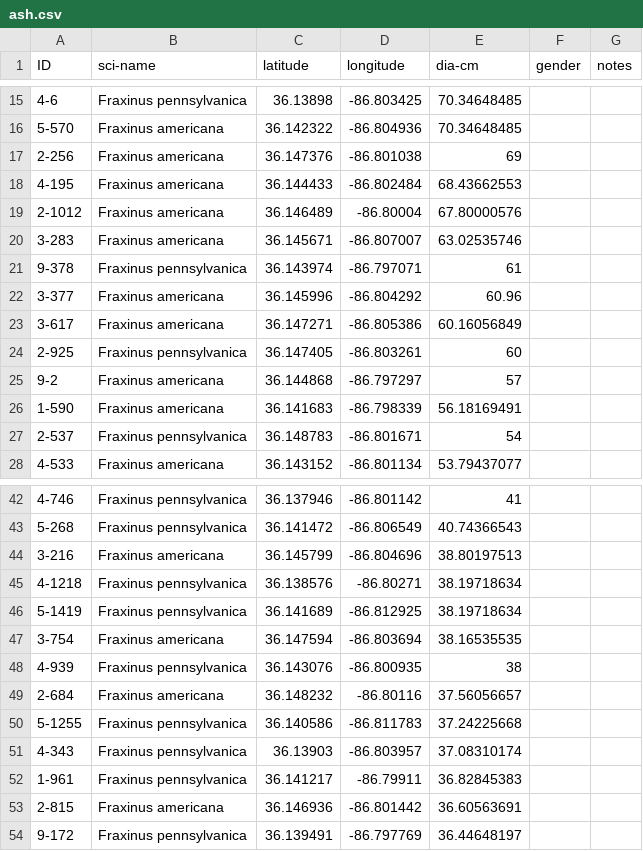
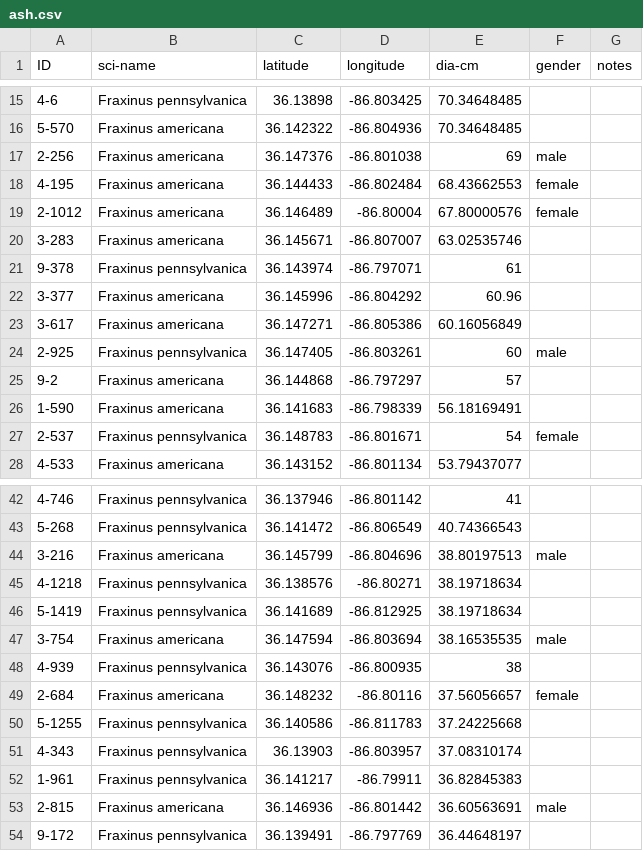
Before and after one commit to vanderbilt-arboretum/database, a CSV file: ash.csv, drawn as a sheet; only a part is shown, gaps mark what is left out; the diff covers the shown part only.

Commit message:
added some genders to ash.csv

```diff
--- a/ash.csv
+++ b/ash.csv
@@ -16,5 +16,5 @@ ID,sci-name,latitude,longitude,dia-cm,gender,notes
 5-570,Fraxinus americana,36.142322,-86.804936,70.34648485,,
-2-256,Fraxinus americana,36.147376,-86.801038,69,,
-4-195,Fraxinus americana,36.144433,-86.802484,68.43662553,,
-2-1012,Fraxinus americana,36.146489,-86.80004,67.80000576,,
+2-256,Fraxinus americana,36.147376,-86.801038,69,male,
+4-195,Fraxinus americana,36.144433,-86.802484,68.43662553,female,
+2-1012,Fraxinus americana,36.146489,-86.80004,67.80000576,female,
 3-283,Fraxinus americana,36.145671,-86.807007,63.02535746,,
@@ -23,6 +23,6 @@ ID,sci-name,latitude,longitude,dia-cm,gender,notes
 3-617,Fraxinus americana,36.147271,-86.805386,60.16056849,,
-2-925,Fraxinus pennsylvanica,36.147405,-86.803261,60,,
+2-925,Fraxinus pennsylvanica,36.147405,-86.803261,60,male,
 9-2,Fraxinus americana,36.144868,-86.797297,57,,
 1-590,Fraxinus americana,36.141683,-86.798339,56.18169491,,
-2-537,Fraxinus pennsylvanica,36.148783,-86.801671,54,,
+2-537,Fraxinus pennsylvanica,36.148783,-86.801671,54,female,
 4-533,Fraxinus americana,36.143152,-86.801134,53.79437077,,
@@ -43,8 +43,8 @@ ID,sci-name,latitude,longitude,dia-cm,gender,notes
 5-268,Fraxinus pennsylvanica,36.141472,-86.806549,40.74366543,,
-3-216,Fraxinus americana,36.145799,-86.804696,38.80197513,,
+3-216,Fraxinus americana,36.145799,-86.804696,38.80197513,male,
 4-1218,Fraxinus pennsylvanica,36.138576,-86.80271,38.19718634,,
 5-1419,Fraxinus pennsylvanica,36.141689,-86.812925,38.19718634,,
-3-754,Fraxinus americana,36.147594,-86.803694,38.16535535,,
+3-754,Fraxinus americana,36.147594,-86.803694,38.16535535,male,
 4-939,Fraxinus pennsylvanica,36.143076,-86.800935,38,,
-2-684,Fraxinus americana,36.148232,-86.80116,37.56056657,,
+2-684,Fraxinus americana,36.148232,-86.80116,37.56056657,female,
 5-1255,Fraxinus pennsylvanica,36.140586,-86.811783,37.24225668,,
@@ -52,3 +52,3 @@ ID,sci-name,latitude,longitude,dia-cm,gender,notes
 1-961,Fraxinus pennsylvanica,36.141217,-86.79911,36.82845383,,
-2-815,Fraxinus americana,36.146936,-86.801442,36.60563691,,
+2-815,Fraxinus americana,36.146936,-86.801442,36.60563691,male,
 9-172,Fraxinus pennsylvanica,36.139491,-86.797769,36.44648197,,
```
Also changed, not shown: 10 edited cells elsewhere in this file.
